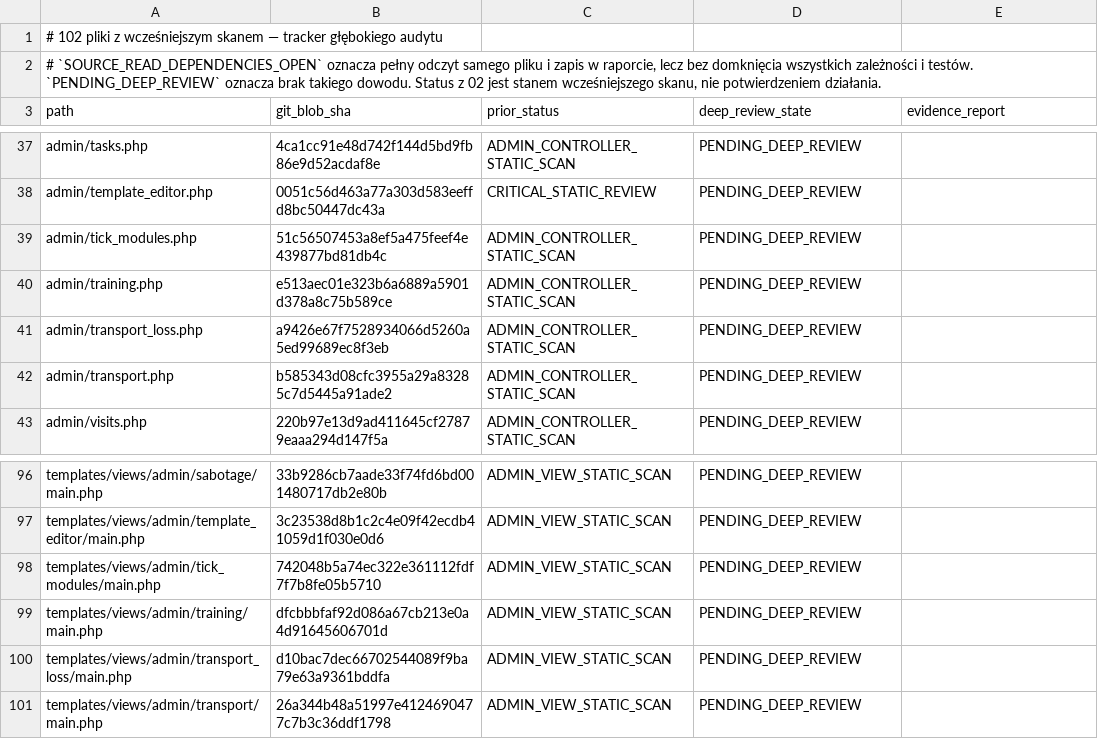
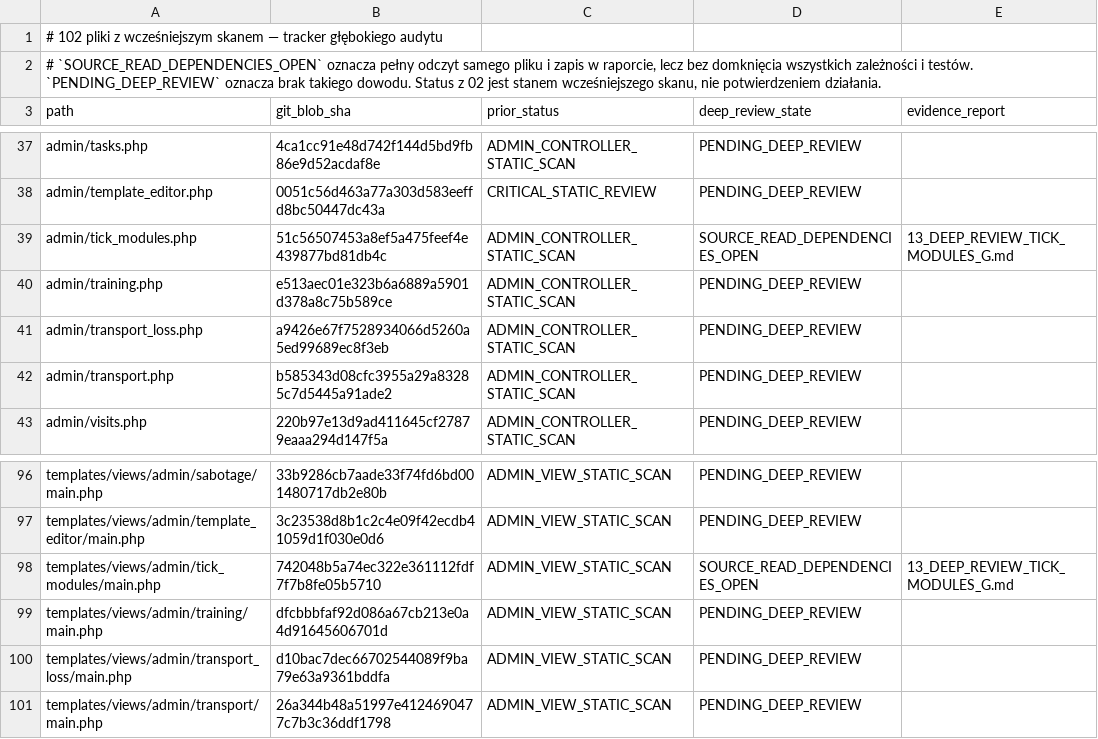
Before and after one commit to Mario453-tech/www, a TSV file: docs/laravel-migration/12_102_DEEP_REVIEW_TRACKER.tsv, drawn as a sheet; only a part is shown, gaps mark what is left out.

Commit message:
docs(audit): track tick module admin source review

```diff
--- a/docs/laravel-migration/12_102_DEEP_REVIEW_TRACKER.tsv
+++ b/docs/laravel-migration/12_102_DEEP_REVIEW_TRACKER.tsv
@@ -38,3 +38,3 @@ admin/tasks.php	4ca1cc91e48d742f144d5bd9fb86e9d52acdaf8e	ADMIN_CONTROLLER_STATIC
 admin/template_editor.php	0051c56d463a77a303d583eeffd8bc50447dc43a	CRITICAL_STATIC_REVIEW	PENDING_DEEP_REVIEW	
-admin/tick_modules.php	51c56507453a8ef5a475feef4e439877bd81db4c	ADMIN_CONTROLLER_STATIC_SCAN	PENDING_DEEP_REVIEW	
+admin/tick_modules.php	51c56507453a8ef5a475feef4e439877bd81db4c	ADMIN_CONTROLLER_STATIC_SCAN	SOURCE_READ_DEPENDENCIES_OPEN	13_DEEP_REVIEW_TICK_MODULES_G.md
 admin/training.php	e513aec01e323b6a6889a5901d378a8c75b589ce	ADMIN_CONTROLLER_STATIC_SCAN	PENDING_DEEP_REVIEW	
@@ -97,3 +97,3 @@ templates/views/admin/sabotage/main.php	33b9286cb7aade33f74fd6bd001480717db2e80b
 templates/views/admin/template_editor/main.php	3c23538d8b1c2c4e09f42ecdb41059d1f030e0d6	ADMIN_VIEW_STATIC_SCAN	PENDING_DEEP_REVIEW	
-templates/views/admin/tick_modules/main.php	742048b5a74ec322e361112fdf7f7b8fe05b5710	ADMIN_VIEW_STATIC_SCAN	PENDING_DEEP_REVIEW	
+templates/views/admin/tick_modules/main.php	742048b5a74ec322e361112fdf7f7b8fe05b5710	ADMIN_VIEW_STATIC_SCAN	SOURCE_READ_DEPENDENCIES_OPEN	13_DEEP_REVIEW_TICK_MODULES_G.md
 templates/views/admin/training/main.php	dfcbbbfaf92d086a67cb213e0a4d91645606701d	ADMIN_VIEW_STATIC_SCAN	PENDING_DEEP_REVIEW	
```
